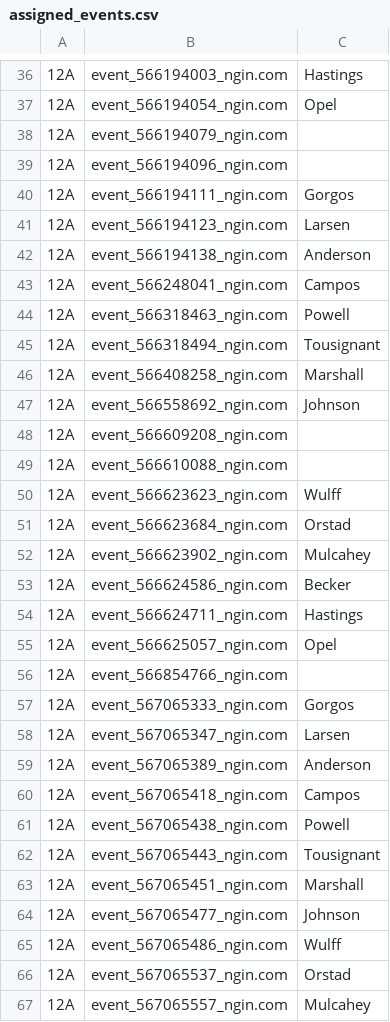
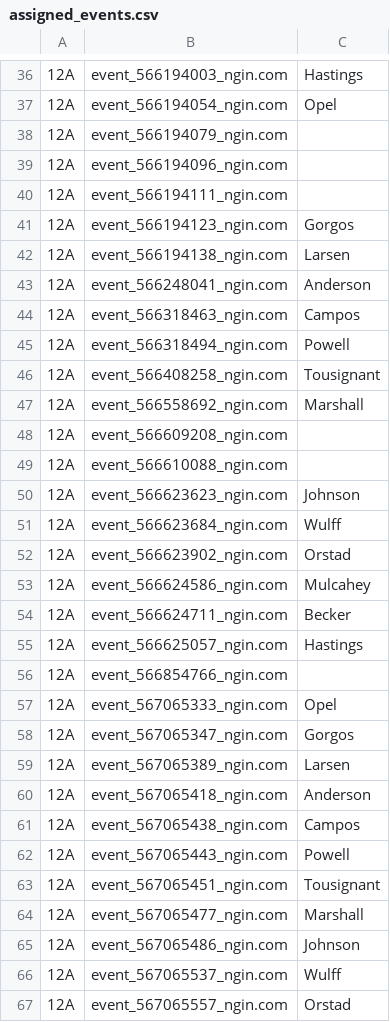
Before and after one commit to norm0/lockerroom, a CSV file: assigned_events.csv, drawn as a sheet; only a part is shown, gaps mark what is left out; the diff covers the shown part only; the diff names each change by its address in the sheet, - before the commit and + after, or states it on an @@ line.

```diff
--- a/assigned_events.csv
+++ b/assigned_events.csv
-C40: Gorgos
+C40: (empty)
-C41: Larsen
+C41: Gorgos
-C42: Anderson
+C42: Larsen
-C43: Campos
+C43: Anderson
-C44: Powell
+C44: Campos
-C45: Tousignant
+C45: Powell
-C46: Marshall
+C46: Tousignant
-C47: Johnson
+C47: Marshall
-C50: Wulff
+C50: Johnson
-C51: Orstad
+C51: Wulff
-C52: Mulcahey
+C52: Orstad
-C53: Becker
+C53: Mulcahey
-C54: Hastings
+C54: Becker
-C55: Opel
+C55: Hastings
-C57: Gorgos
+C57: Opel
-C58: Larsen
+C58: Gorgos
-C59: Anderson
+C59: Larsen
-C60: Campos
+C60: Anderson
-C61: Powell
+C61: Campos
-C62: Tousignant
+C62: Powell
-C63: Marshall
+C63: Tousignant
-C64: Johnson
+C64: Marshall
-C65: Wulff
+C65: Johnson
-C66: Orstad
+C66: Wulff
-C67: Mulcahey
+C67: Orstad
```
Also changed, not shown: 39 edited cells elsewhere in this file, assignment_counts.csv, 4 other files.
